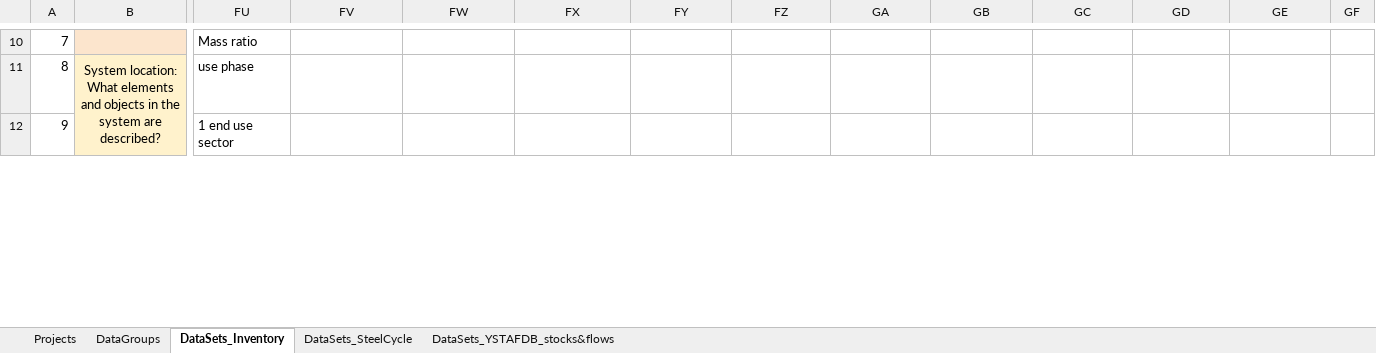
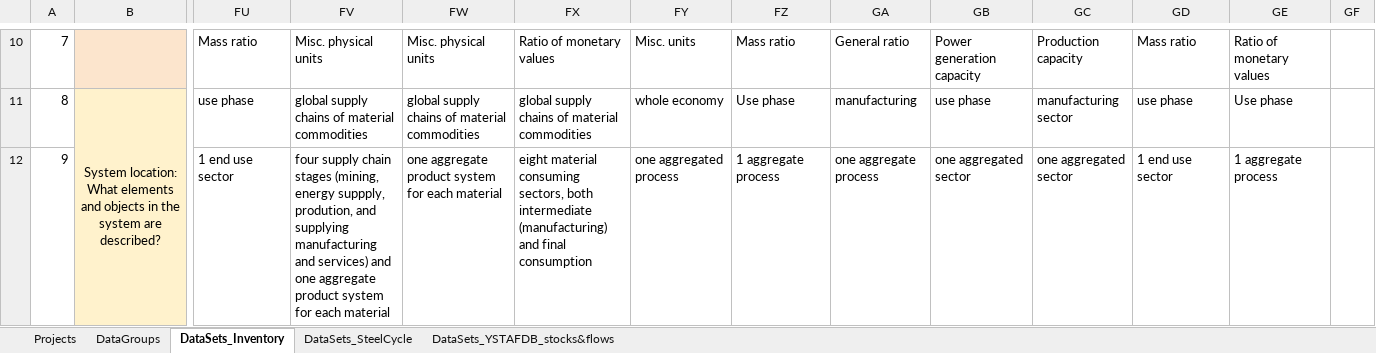
Before and after one commit to IndEcol/IE_data_commons, an Excel workbook: IEDC_content_fill/IEDC_Prototype_Datasets_Batch1_Upload_MASTER.xlsx, sheet DataSets_Inventory, drawn as a sheet; only a part is shown, gaps mark what is left out; values as stored, in another font and other column widths than the file's, no borders; the diff covers the shown part only; the diff names each change by its address in the sheet, - before the commit and + after, or states it on an @@ line.

```diff
--- a/IEDC_content_fill/IEDC_Prototype_Datasets_Batch1_Upload_MASTER.xlsx (sheet DataSets_Inventory)
+++ b/IEDC_content_fill/IEDC_Prototype_Datasets_Batch1_Upload_MASTER.xlsx (sheet DataSets_Inventory)
-FV10: (empty)
+FV10: Misc. physical units
-FW10: (empty)
+FW10: Misc. physical units
-FX10: (empty)
+FX10: Ratio of monetary values
-FY10: (empty)
+FY10: Misc. units
-FZ10: (empty)
+FZ10: Mass ratio
-GA10: (empty)
+GA10: General ratio
-GB10: (empty)
+GB10: Power generation capacity
-GC10: (empty)
+GC10: Production capacity
-GD10: (empty)
+GD10: Mass ratio
-GE10: (empty)
+GE10: Ratio of monetary values
-FV11: (empty)
+FV11: global supply chains of material commodities
-FW11: (empty)
+FW11: global supply chains of material commodities
-FX11: (empty)
+FX11: global supply chains of material commodities
-FY11: (empty)
+FY11: whole economy
-FZ11: (empty)
+FZ11: Use phase
-GA11: (empty)
+GA11: manufacturing
-GB11: (empty)
+GB11: use phase
-GC11: (empty)
+GC11: manufacturing sector
-GD11: (empty)
+GD11: use phase
-GE11: (empty)
+GE11: Use phase
-FV12: (empty)
+FV12: four supply chain stages (mining, energy suppply, prodution, and supplying manufacturing and services) and one aggregate product system for each material
-FW12: (empty)
+FW12: one aggregate product system for each material
-FX12: (empty)
+FX12: eight material consuming sectors, both intermediate (manufacturing) and final consumption
-FY12: (empty)
+FY12: one aggregated process
-FZ12: (empty)
+FZ12: 1 aggregate process
-GA12: (empty)
+GA12: one aggregate process
-GB12: (empty)
+GB12: one aggregated sector
-GC12: (empty)
+GC12: one aggregated sector
-GD12: (empty)
+GD12: 1 end use sector
-GE12: (empty)
+GE12: 1 aggregate process
```
Also changed, not shown: 600 edited cells and cell formats elsewhere in this sheet, IEDC_queries/lookupvalues.xlsx, 6 other files.
